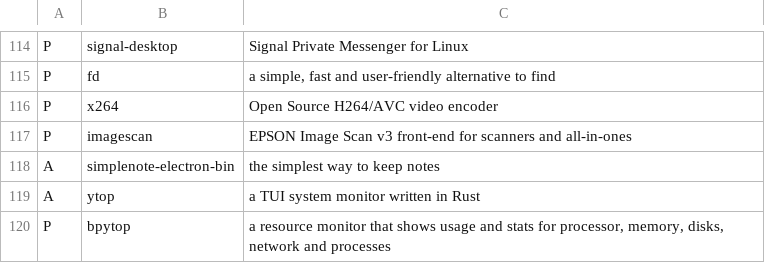
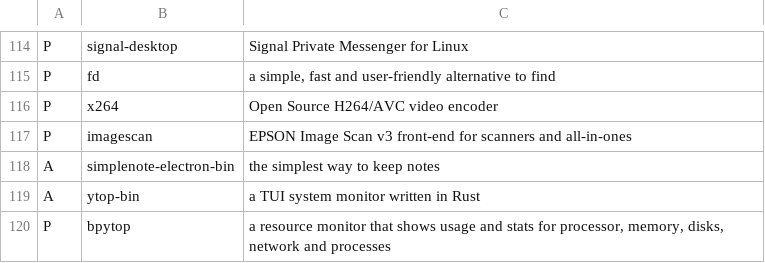
Before and after one commit to elkrien/EALIPS, a CSV file: packages.csv, drawn as a sheet; only a part is shown, gaps mark what is left out.

Commit message:
Update packages.csv

```diff
--- a/packages.csv
+++ b/packages.csv
@@ -118,3 +118,3 @@ P,imagescan,"EPSON Image Scan v3 front-end for scanners and all-in-ones"
 A,simplenote-electron-bin,"the simplest way to keep notes"
-A,ytop,"a TUI system monitor written in Rust"
+A,ytop-bin,"a TUI system monitor written in Rust"
 P,bpytop,"a resource monitor that shows usage and stats for processor, memory, disks, network and processes"
```
